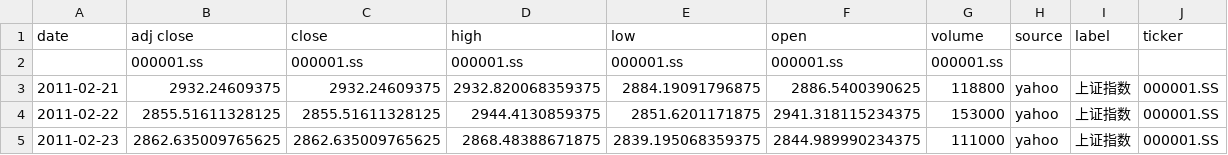
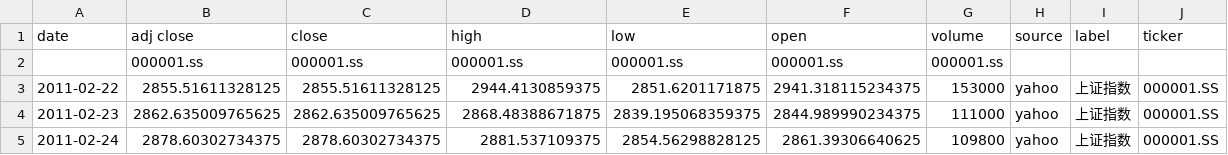
Before and after one commit to zid036116-ship-it/-10.16, a CSV file: docs/indices/上证指数.csv, drawn as a sheet; only a part is shown; the shorter side is filled out with more unchanged rows; the diff names each change by its address in the sheet, - before the commit and + after, or states it on an @@ line.

```diff
--- a/docs/indices/上证指数.csv
+++ b/docs/indices/上证指数.csv
-row 3: 2011-02-21 | 2932.24609375 | 2932.24609375 | 2932.820068359375 | 2884.19091796875 | 2886.5400390625 | 118800 | yahoo | 上证指数 | 000001.SS
```
Also changed, not shown: docs/indices/深证成指.csv, docs/indices_merged.csv.
